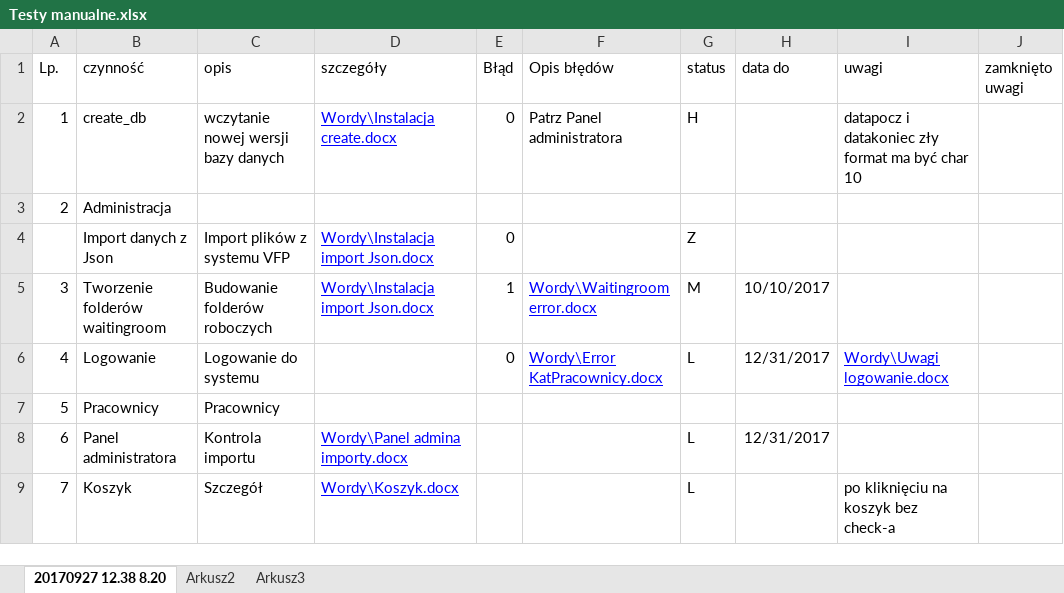
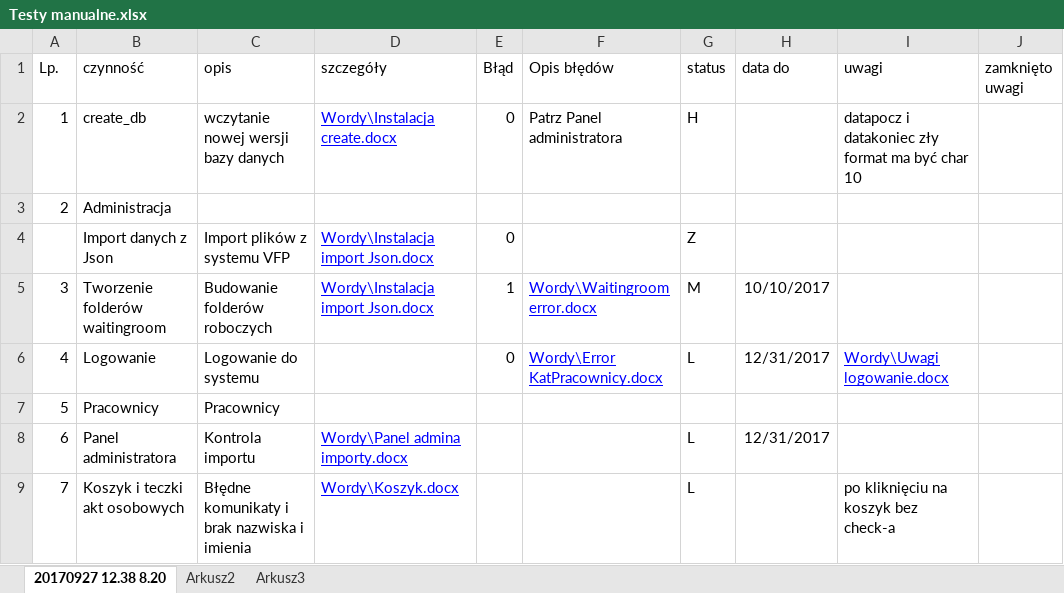
Before and after one commit to tokarz/eteczka, an Excel workbook: TESTY/Testy manualne.xlsx, sheet 20170927 12.38 8.20, drawn as a sheet; values as stored, in another font and other column widths than the file's, no borders; the diff names each change by its address in the sheet, - before the commit and + after, or states it on an @@ line.

Commit message:
Opisy błędów w testy manualne - wysyłam na bieżąco
Hejt będzie trwał

```diff
--- a/TESTY/Testy manualne.xlsx (sheet 20170927 12.38 8.20)
+++ b/TESTY/Testy manualne.xlsx (sheet 20170927 12.38 8.20)
-B9 (czynność): Koszyk
+B9 (czynność): Koszyk i teczki akt osobowych
-C9 (opis): Szczegół
+C9 (opis): Błędne komunikaty i brak nazwiska i imienia
```
Also changed, not shown: 3 other files.
